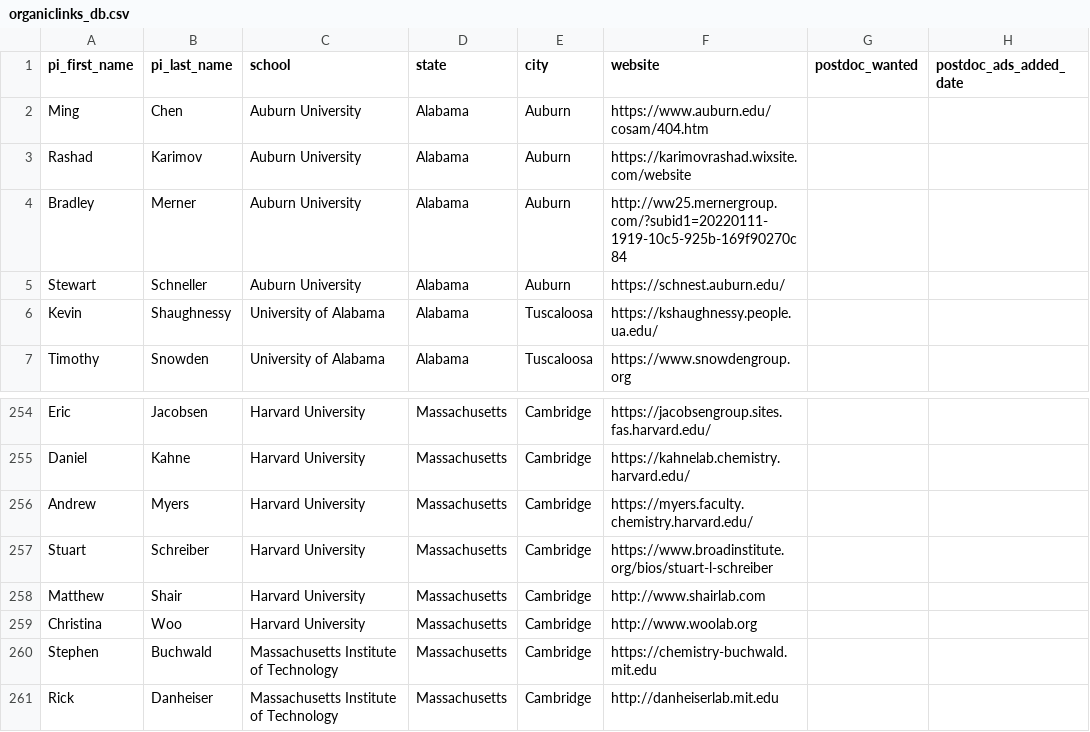
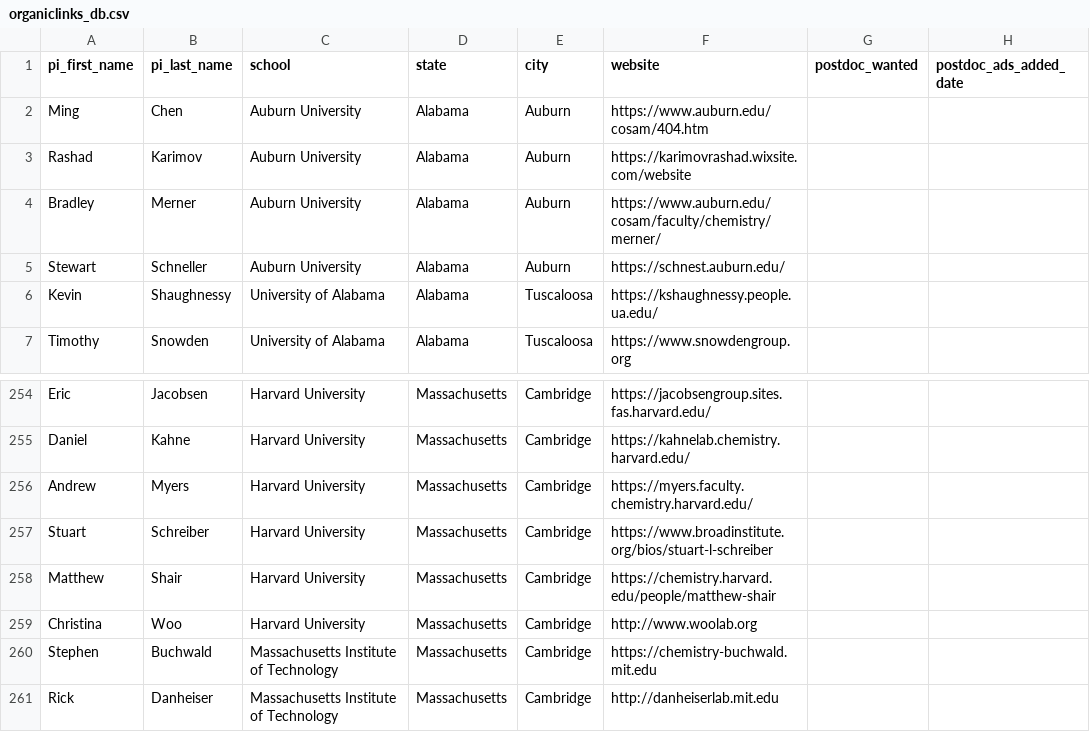
Before and after one commit to khoivan88/organiclinks-v2, a CSV file: data/organiclinks_db.csv, drawn as a sheet; only a part is shown, gaps mark what is left out; the diff names each change by its address in the sheet, - before the commit and + after, or states it on an @@ line.

Commit message:
Committing spreadsheet content on 2/6/2024: by b-myers@onu.edu Shair+

```diff
--- a/data/organiclinks_db.csv
+++ b/data/organiclinks_db.csv
-F4 (website): http://ww25.mernergroup.com/?subid1=20220111-1919-10c5-925b-169f90270c84
+F4 (website): https://www.auburn.edu/cosam/faculty/chemistry/merner/
-F258 (website): http://www.shairlab.com
+F258 (website): https://chemistry.harvard.edu/people/matthew-shair
```
